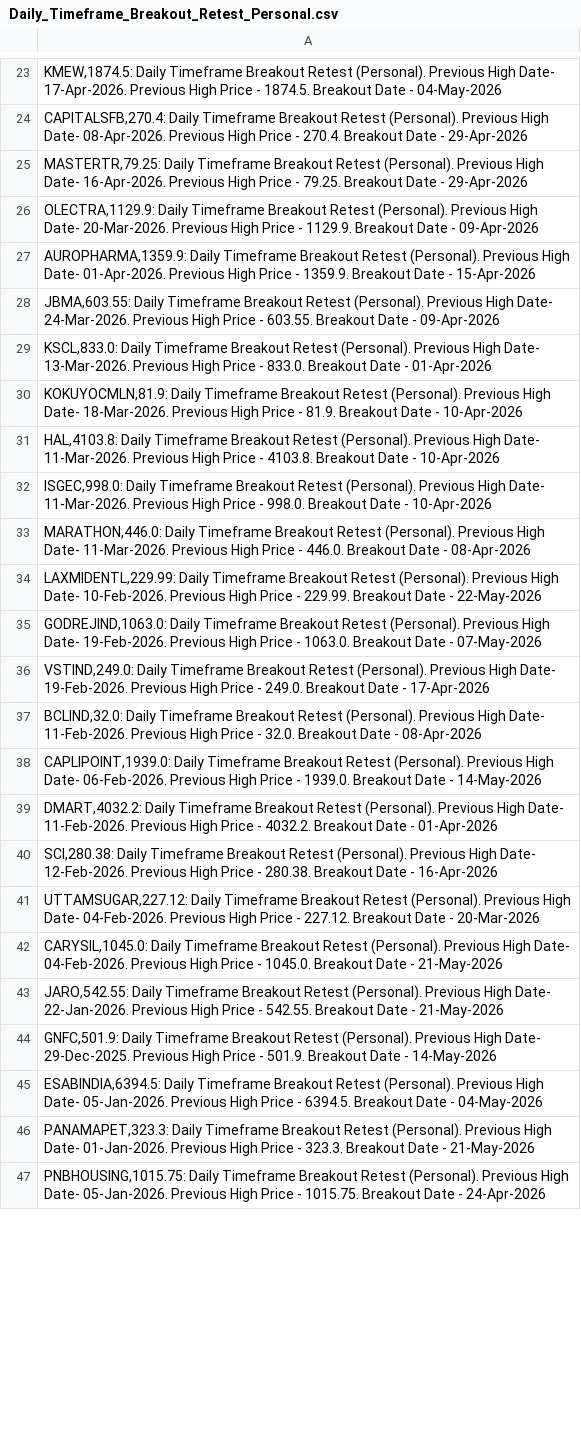
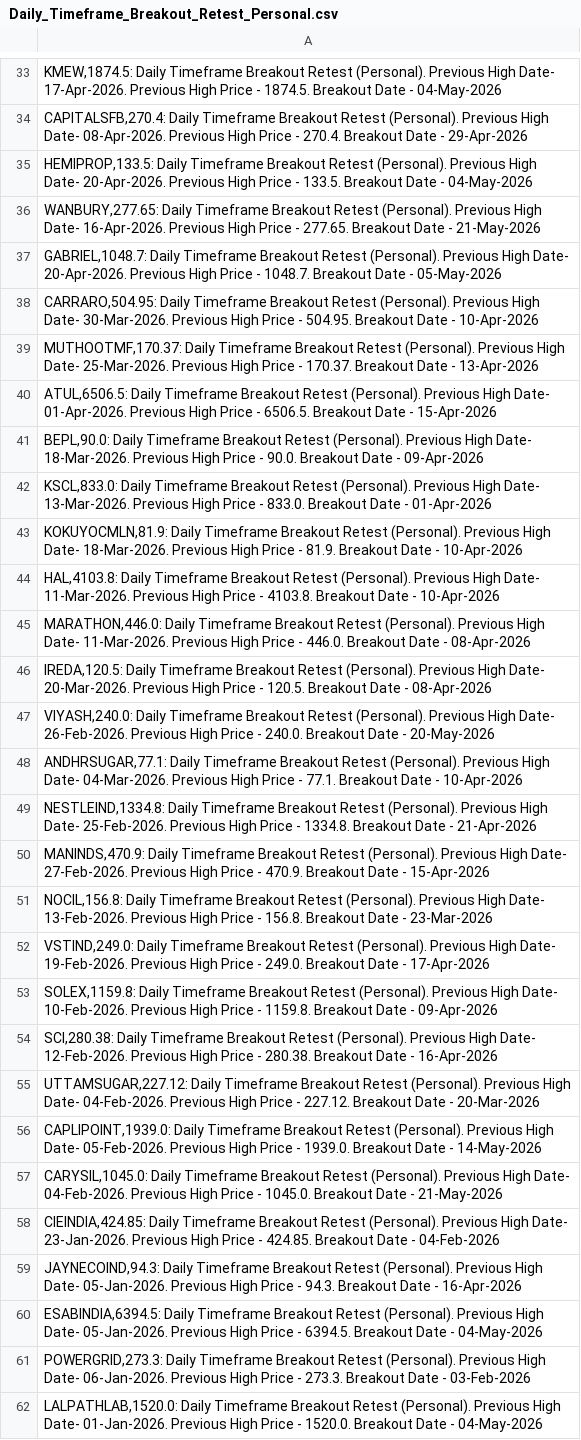
Before and after one commit to vibats/Daily_Notification_Data, a CSV file: Email_Notification_Data/Daily_Timeframe_Breakout_Retest_Personal.csv, drawn as a sheet; only a part is shown, gaps mark what is left out; removed rows and columns are numbered as before the commit, all else as after; the diff covers the shown part only; the diff names each change by its address in the sheet, - before the commit and + after, or states it on an @@ line.

```diff
--- a/Email_Notification_Data/Daily_Timeframe_Breakout_Retest_Personal.csv
+++ b/Email_Notification_Data/Daily_Timeframe_Breakout_Retest_Personal.csv
-A35: MASTERTR,79.25: Daily Timeframe Breakout Retest (Personal). Previous High Date- 16-Apr-2026. Previous High Price - 79.25. Breakout Date - 29-Apr-2026
+A35: HEMIPROP,133.5: Daily Timeframe Breakout Retest (Personal). Previous High Date- 20-Apr-2026. Previous High Price - 133.5. Breakout Date - 04-May-2026
-A36: OLECTRA,1129.9: Daily Timeframe Breakout Retest (Personal). Previous High Date- 20-Mar-2026. Previous High Price - 1129.9. Breakout Date - 09-Apr-2026
+A36: WANBURY,277.65: Daily Timeframe Breakout Retest (Personal). Previous High Date- 16-Apr-2026. Previous High Price - 277.65. Breakout Date - 21-May-2026
-A37: AUROPHARMA,1359.9: Daily Timeframe Breakout Retest (Personal). Previous High Date- 01-Apr-2026. Previous High Price - 1359.9. Breakout Date - 15-Apr-2026
+A37: GABRIEL,1048.7: Daily Timeframe Breakout Retest (Personal). Previous High Date- 20-Apr-2026. Previous High Price - 1048.7. Breakout Date - 05-May-2026
-A38: JBMA,603.55: Daily Timeframe Breakout Retest (Personal). Previous High Date- 24-Mar-2026. Previous High Price - 603.55. Breakout Date - 09-Apr-2026
+A38: CARRARO,504.95: Daily Timeframe Breakout Retest (Personal). Previous High Date- 30-Mar-2026. Previous High Price - 504.95. Breakout Date - 10-Apr-2026
+row 39: MUTHOOTMF,170.37: Daily Timeframe Breakout Retest (Personal). Previous High Date- 25-Mar-2026. Previous High Price - 170.37. Breakout Date - 13-Apr-2026
+row 40: ATUL,6506.5: Daily Timeframe Breakout Retest (Personal). Previous High Date- 01-Apr-2026. Previous High Price - 6506.5. Breakout Date - 15-Apr-2026
+row 41: BEPL,90.0: Daily Timeframe Breakout Retest (Personal). Previous High Date- 18-Mar-2026. Previous High Price - 90.0. Breakout Date - 09-Apr-2026
-row 32: ISGEC,998.0: Daily Timeframe Breakout Retest (Personal). Previous High Date- 11-Mar-2026. Previous High Price - 998.0. Breakout Date - 10-Apr-2026
-A46: LAXMIDENTL,229.99: Daily Timeframe Breakout Retest (Personal). Previous High Date- 10-Feb-2026. Previous High Price - 229.99. Breakout Date - 22-May-2026
+A46: IREDA,120.5: Daily Timeframe Breakout Retest (Personal). Previous High Date- 20-Mar-2026. Previous High Price - 120.5. Breakout Date - 08-Apr-2026
-A47: GODREJIND,1063.0: Daily Timeframe Breakout Retest (Personal). Previous High Date- 19-Feb-2026. Previous High Price - 1063.0. Breakout Date - 07-May-2026
+A47: VIYASH,240.0: Daily Timeframe Breakout Retest (Personal). Previous High Date- 26-Feb-2026. Previous High Price - 240.0. Breakout Date - 20-May-2026
+row 48: ANDHRSUGAR,77.1: Daily Timeframe Breakout Retest (Personal). Previous High Date- 04-Mar-2026. Previous High Price - 77.1. Breakout Date - 10-Apr-2026
+row 49: NESTLEIND,1334.8: Daily Timeframe Breakout Retest (Personal). Previous High Date- 25-Feb-2026. Previous High Price - 1334.8. Breakout Date - 21-Apr-2026
+row 50: MANINDS,470.9: Daily Timeframe Breakout Retest (Personal). Previous High Date- 27-Feb-2026. Previous High Price - 470.9. Breakout Date - 15-Apr-2026
+row 51: NOCIL,156.8: Daily Timeframe Breakout Retest (Personal). Previous High Date- 13-Feb-2026. Previous High Price - 156.8. Breakout Date - 23-Mar-2026
-A53: BCLIND,32.0: Daily Timeframe Breakout Retest (Personal). Previous High Date- 11-Feb-2026. Previous High Price - 32.0. Breakout Date - 08-Apr-2026
+A53: SOLEX,1159.8: Daily Timeframe Breakout Retest (Personal). Previous High Date- 10-Feb-2026. Previous High Price - 1159.8. Breakout Date - 09-Apr-2026
-row 38: CAPLIPOINT,1939.0: Daily Timeframe Breakout Retest (Personal). Previous High Date- 06-Feb-2026. Previous High Price - 1939.0. Breakout Date - 14-May-2026
-row 39: DMART,4032.2: Daily Timeframe Breakout Retest (Personal). Previous High Date- 11-Feb-2026. Previous High Price - 4032.2. Breakout Date - 01-Apr-2026
+row 56: CAPLIPOINT,1939.0: Daily Timeframe Breakout Retest (Personal). Previous High Date- 05-Feb-2026. Previous High Price - 1939.0. Breakout Date - 14-May-2026
-A58: JARO,542.55: Daily Timeframe Breakout Retest (Personal). Previous High Date- 22-Jan-2026. Previous High Price - 542.55. Breakout Date - 21-May-2026
+A58: CIEINDIA,424.85: Daily Timeframe Breakout Retest (Personal). Previous High Date- 23-Jan-2026. Previous High Price - 424.85. Breakout Date - 04-Feb-2026
-A59: GNFC,501.9: Daily Timeframe Breakout Retest (Personal). Previous High Date- 29-Dec-2025. Previous High Price - 501.9. Breakout Date - 14-May-2026
+A59: JAYNECOIND,94.3: Daily Timeframe Breakout Retest (Personal). Previous High Date- 05-Jan-2026. Previous High Price - 94.3. Breakout Date - 16-Apr-2026
-A61: PANAMAPET,323.3: Daily Timeframe Breakout Retest (Personal). Previous High Date- 01-Jan-2026. Previous High Price - 323.3. Breakout Date - 21-May-2026
+A61: POWERGRID,273.3: Daily Timeframe Breakout Retest (Personal). Previous High Date- 06-Jan-2026. Previous High Price - 273.3. Breakout Date - 03-Feb-2026
-A62: PNBHOUSING,1015.75: Daily Timeframe Breakout Retest (Personal). Previous High Date- 05-Jan-2026. Previous High Price - 1015.75. Breakout Date - 24-Apr-2026
+A62: LALPATHLAB,1520.0: Daily Timeframe Breakout Retest (Personal). Previous High Date- 01-Jan-2026. Previous High Price - 1520.0. Breakout Date - 04-May-2026
```
Also changed, not shown: 24 added rows, 9 removed rows and 11 edited cells elsewhere in this file, Email_Notification_Data/Daily_TimeFrame_Horizontal_Support.csv, Email_Notification_Data/Daily_TimeFrame_Horizontal_Support_30_Days.csv.
